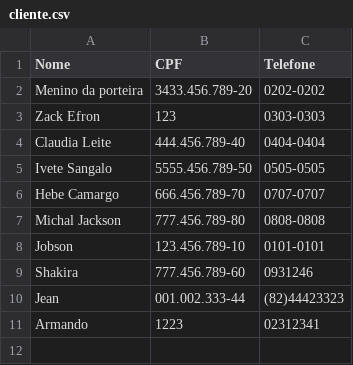
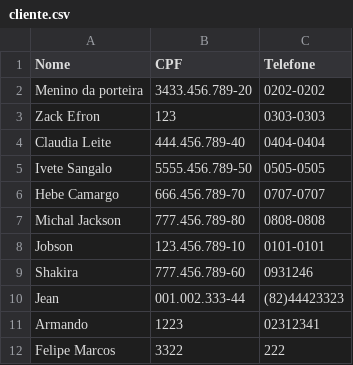
Before and after one commit to BrandaoJatoba/assistencia-tecnica, a CSV file: dados/cliente.csv, drawn as a sheet.

```diff
--- a/dados/cliente.csv
+++ b/dados/cliente.csv
@@ -11 +11,2 @@ Jean;001.002.333-44;(82)44423323
 Armando;1223;02312341
+Felipe Marcos;3322;222
```
Also changed, not shown: dados/OS.csv, dados/log.csv, 4 other files.
